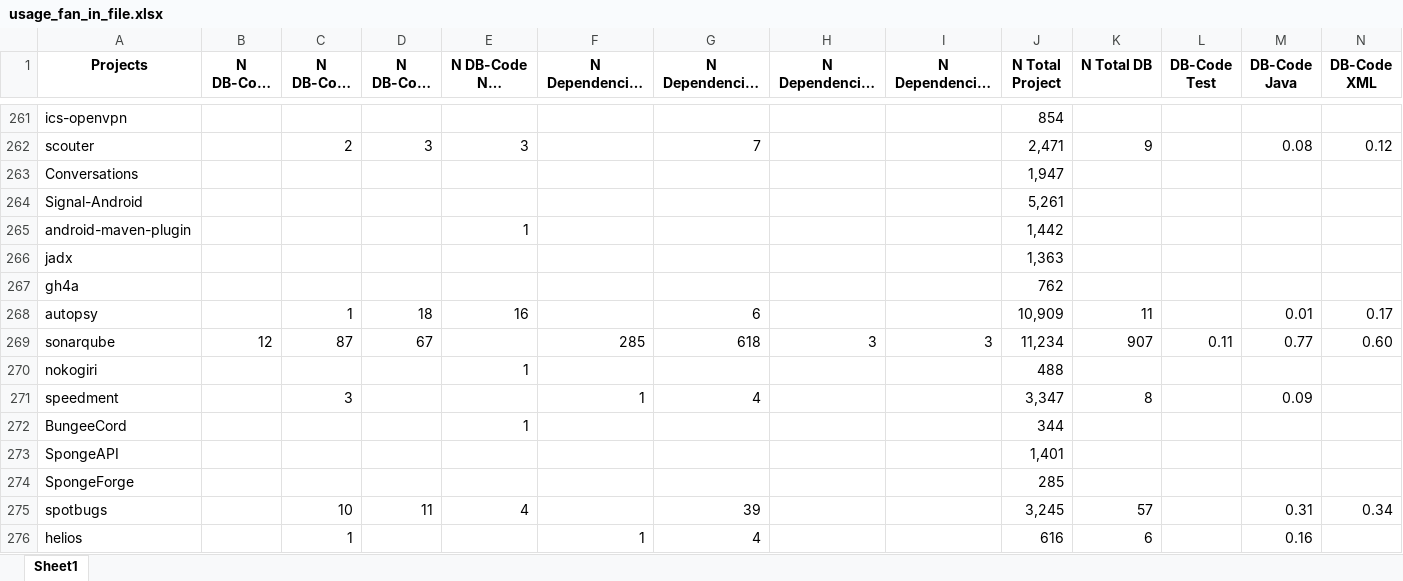
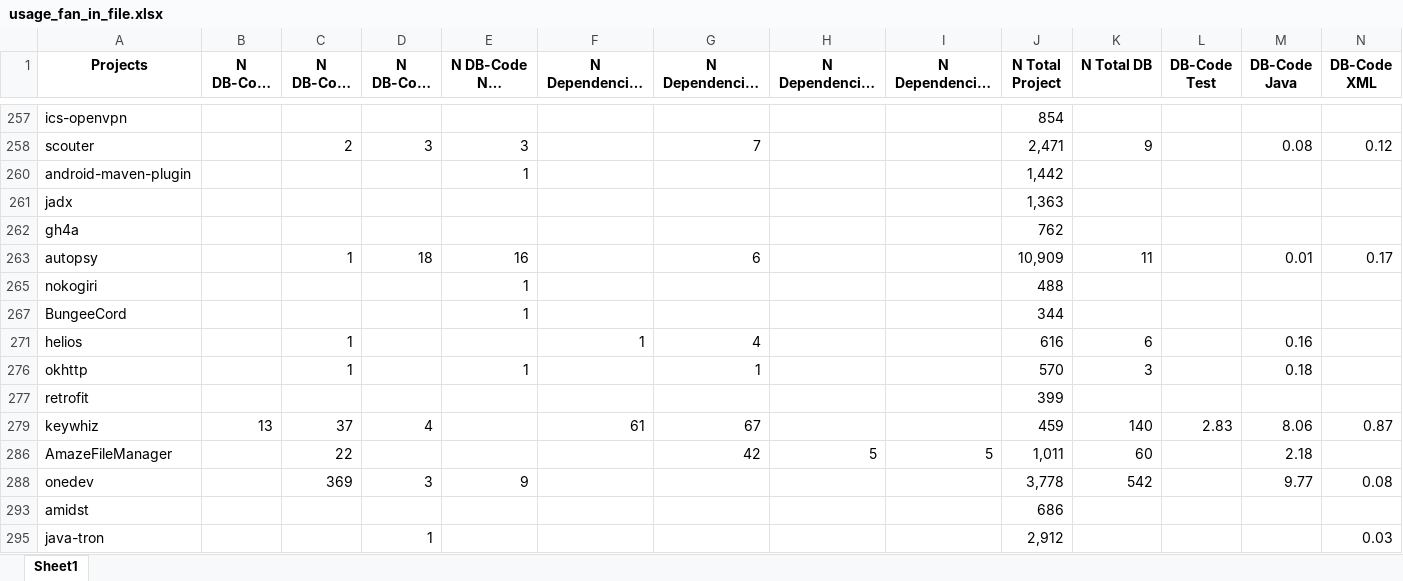
Before and after one commit to gems-uff/db-mining, an Excel workbook: resources/usage_fan_in_file.xlsx, sheet Sheet1, drawn as a sheet; only a part is shown, gaps mark what is left out; the shorter side is filled out with more unchanged rows; long unchanged cells end in …; values as stored, in another font and other column widths than the file's, no borders; rows hold the shown columns only; the diff covers the shown part only; the diff names each change by its address in the sheet, - before the commit and + after, or states it on an @@ line.

```diff
--- a/resources/usage_fan_in_file.xlsx (sheet Sheet1)
+++ b/resources/usage_fan_in_file.xlsx (sheet Sheet1)
-row 263: Conversations |  |  |  |  |  |  |  |  | 1,947
@@ row 264 hidden: Signal-Android |  |  |  |  |  |  |  |  | 5,261 @@
@@ row 269 hidden: sonarqube | 12 | 87 | 67 |  | 285 | 618 | 3 | 3 | 11,234 | 907 | 0.11 | 0.77 | 0.60 @@
@@ row 271 hidden: speedment |  | 3 |  |  | 1 | 4 |  |  | 3,347 | 8 |  | 0.09 @@
@@ row 273 hidden: SpongeAPI |  |  |  |  |  |  |  |  | 1,401 @@
@@ row 274 hidden: SpongeForge |  |  |  |  |  |  |  |  | 285 @@
@@ row 275 hidden: spotbugs |  | 10 | 11 | 4 |  | 39 |  |  | 3,245 | 57 |  | 0.31 | 0.34 @@
```
Also changed, not shown: 4 removed rows and 60 hidden or unhidden rows elsewhere in this sheet, resources/database.xlsx, resources/implementation.xlsx, 4 other files.
